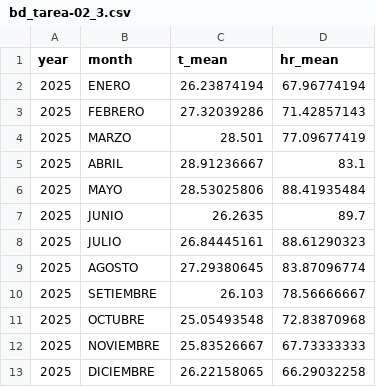
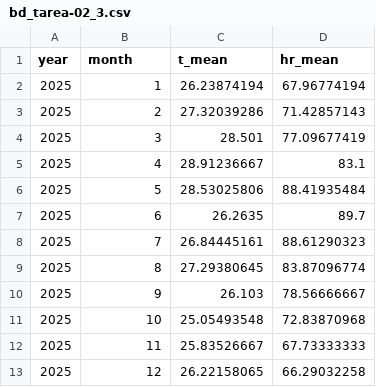
Before and after one commit to dani10movister-bot/tarea-02, a CSV file: bd_tarea-02_3.csv, drawn as a sheet.

Commit message:
Add files via upload

```diff
--- a/bd_tarea-02_3.csv
+++ b/bd_tarea-02_3.csv
@@ -1,13 +1,13 @@
 year,month,t_mean,hr_mean
-2025,ENERO,26.23874194,67.96774194
-2025,FEBRERO,27.32039286,71.42857143
-2025,MARZO,28.501,77.09677419
-2025,ABRIL,28.91236667,83.1
-2025,MAYO,28.53025806,88.41935484
-2025,JUNIO,26.2635,89.7
-2025,JULIO,26.84445161,88.61290323
-2025,AGOSTO,27.29380645,83.87096774
-2025,SETIEMBRE,26.103,78.56666667
-2025,OCTUBRE,25.05493548,72.83870968
-2025,NOVIEMBRE,25.83526667,67.73333333
-2025,DICIEMBRE,26.22158065,66.29032258
+2025,1,26.23874194,67.96774194
+2025,2,27.32039286,71.42857143
+2025,3,28.501,77.09677419
+2025,4,28.91236667,83.1
+2025,5,28.53025806,88.41935484
+2025,6,26.2635,89.7
+2025,7,26.84445161,88.61290323
+2025,8,27.29380645,83.87096774
+2025,9,26.103,78.56666667
+2025,10,25.05493548,72.83870968
+2025,11,25.83526667,67.73333333
+2025,12,26.22158065,66.29032258
```
